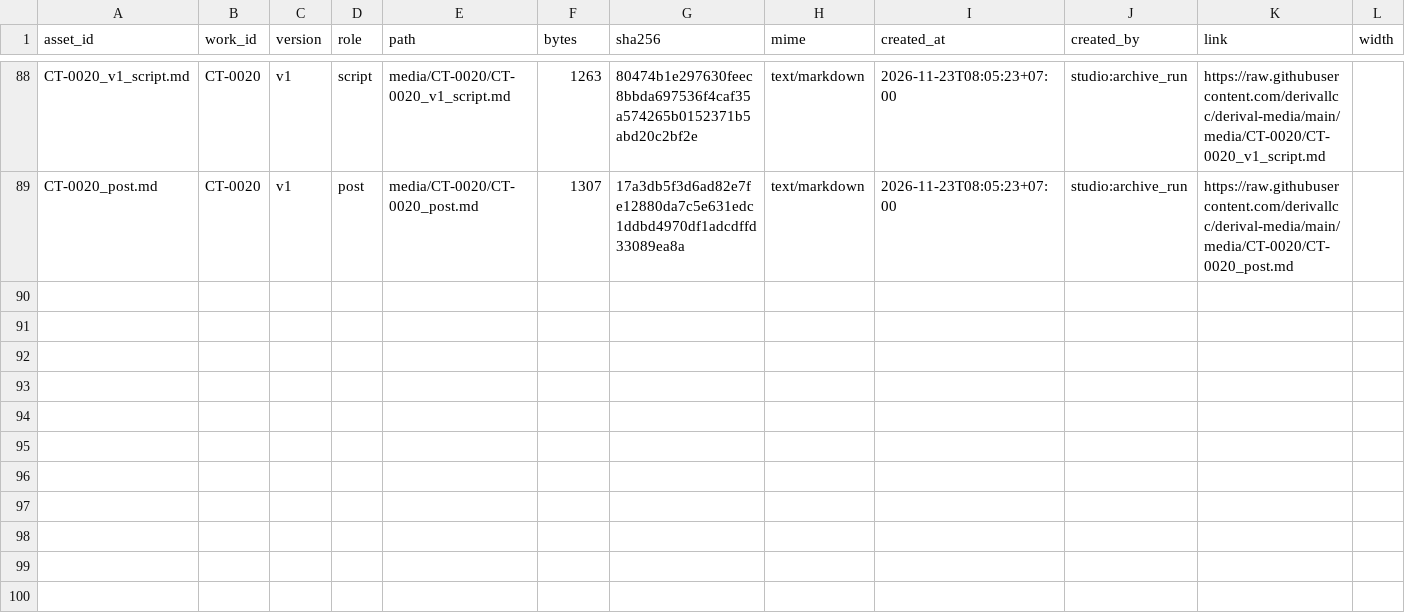
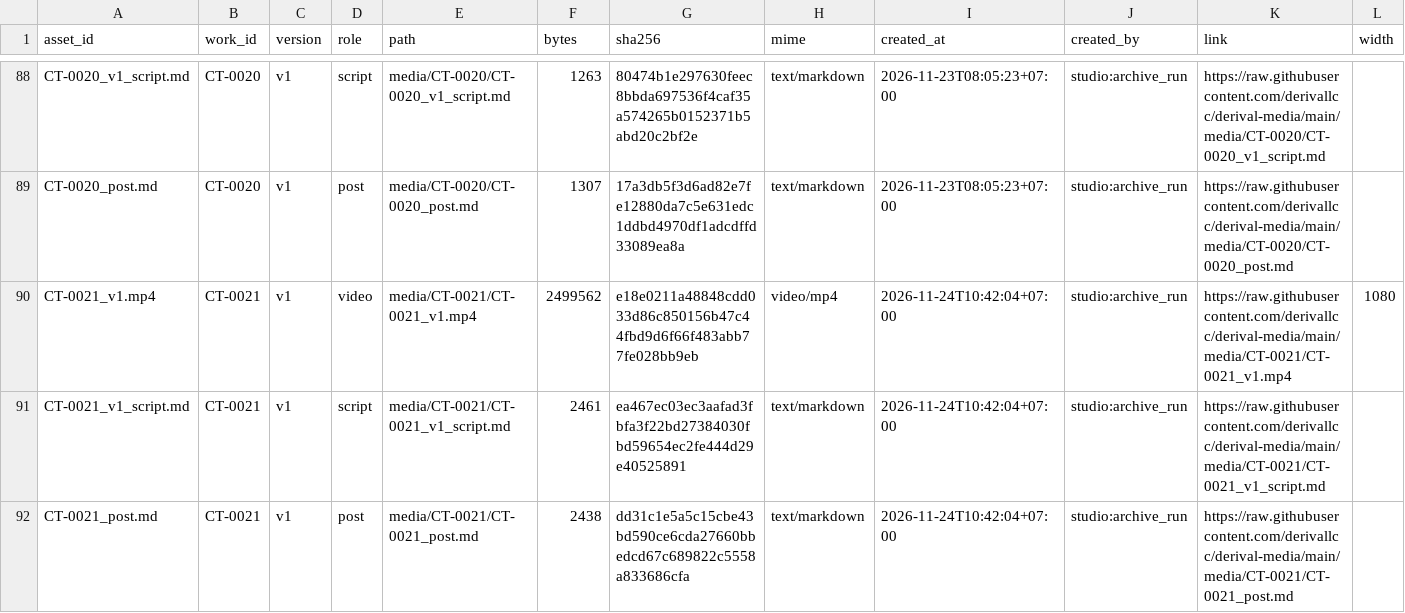
Before and after one commit to derivallcc/derival-media, a CSV file: catalog/assets.csv, drawn as a sheet; only a part is shown, gaps mark what is left out; rows hold the shown columns only; the diff names each change by its address in the sheet, - before the commit and + after, or states it on an @@ line.

```diff
--- a/catalog/assets.csv
+++ b/catalog/assets.csv
+row 90: CT-0021_v1.mp4 | CT-0021 | v1 | video | media/CT-0021/CT-0021_v1.mp4 | 2499562 | e18e0211a48848cdd033d86c850156b47c44fbd9d6f66f483abb77fe028bb9eb | video/mp4 | 2026-11-24T10:42:04+07:00 | studio:archive_run | https://raw.githubusercontent.com/derivallcc/derival-media/main/media/CT-0021/CT-0021_v1.mp4 | 1080
+row 91: CT-0021_v1_script.md | CT-0021 | v1 | script | media/CT-0021/CT-0021_v1_script.md | 2461 | ea467ec03ec3aafad3fbfa3f22bd27384030fbd59654ec2fe444d29e40525891 | text/markdown | 2026-11-24T10:42:04+07:00 | studio:archive_run | https://raw.githubusercontent.com/derivallcc/derival-media/main/media/CT-0021/CT-0021_v1_script.md
+row 92: CT-0021_post.md | CT-0021 | v1 | post | media/CT-0021/CT-0021_post.md | 2438 | dd31c1e5a5c15cbe43bd590ce6cda27660bbedcd67c689822c5558a833686cfa | text/markdown | 2026-11-24T10:42:04+07:00 | studio:archive_run | https://raw.githubusercontent.com/derivallcc/derival-media/main/media/CT-0021/CT-0021_post.md
```
Also changed, not shown: catalog/events.csv, catalog/works.csv, 3 other files.
